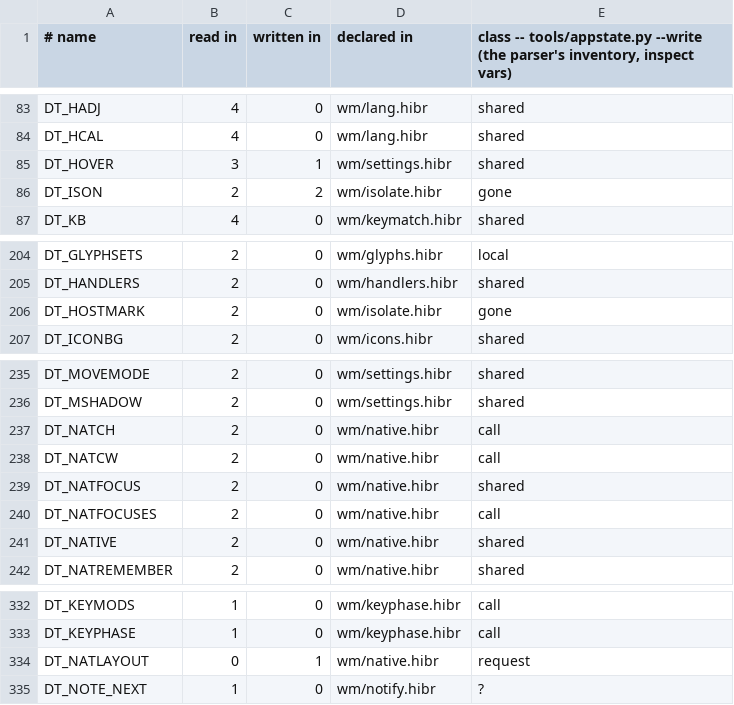
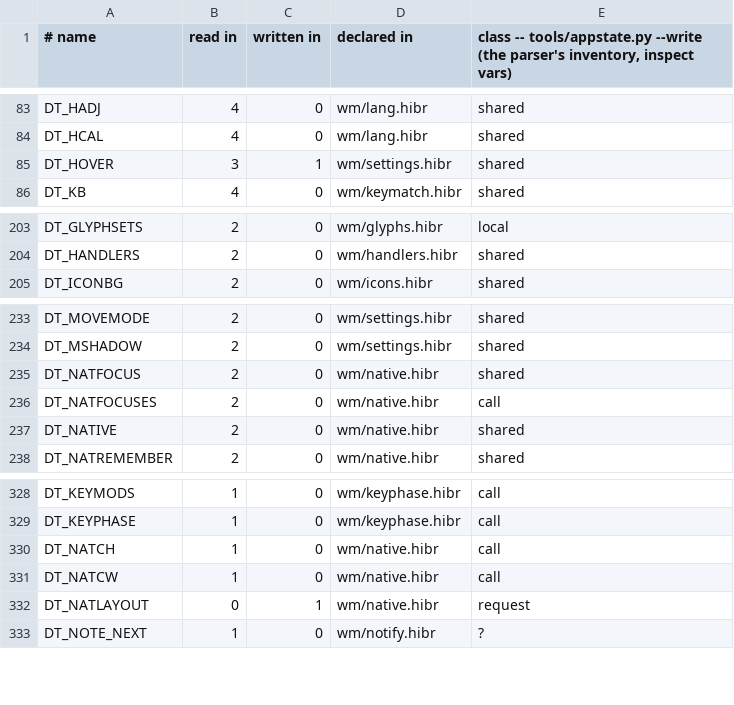
Before and after one commit to osakka/hibr, a TSV file: docs/adr/0050-state.tsv, drawn as a sheet; only a part is shown, gaps mark what is left out.

```diff
--- a/docs/adr/0050-state.tsv
+++ b/docs/adr/0050-state.tsv
@@ -85,3 +85,2 @@ DT_HCAL	4	0	wm/lang.hibr	shared
 DT_HOVER	3	1	wm/settings.hibr	shared
-DT_ISON	2	2	wm/isolate.hibr	gone
 DT_KB	4	0	wm/keymatch.hibr	shared
@@ -205,3 +204,2 @@ DT_GLYPHSETS	2	0	wm/glyphs.hibr	local
 DT_HANDLERS	2	0	wm/handlers.hibr	shared
-DT_HOSTMARK	2	0	wm/isolate.hibr	gone
 DT_ICONBG	2	0	wm/icons.hibr	shared
@@ -236,4 +234,2 @@ DT_MOVEMODE	2	0	wm/settings.hibr	shared
 DT_MSHADOW	2	0	wm/settings.hibr	shared
-DT_NATCH	2	0	wm/native.hibr	call
-DT_NATCW	2	0	wm/native.hibr	call
 DT_NATFOCUS	2	0	wm/native.hibr	shared
@@ -333,2 +329,4 @@ DT_KEYMODS	1	0	wm/keyphase.hibr	call
 DT_KEYPHASE	1	0	wm/keyphase.hibr	call
+DT_NATCH	1	0	wm/native.hibr	call
+DT_NATCW	1	0	wm/native.hibr	call
 DT_NATLAYOUT	0	1	wm/native.hibr	request
```
Also changed, not shown: programs/desktop/callsites.tsv, programs/desktop/interface.tsv, 29 other files.
